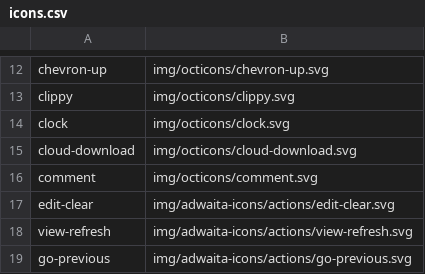
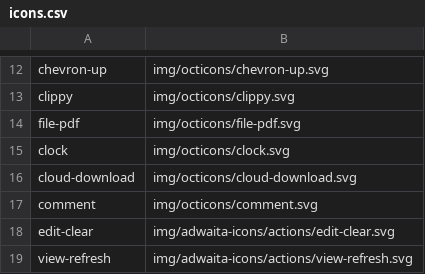
Before and after one commit to kernvalley/whiskey-flat-days, a CSV file: _data/icons.csv, drawn as a sheet; only a part is shown, gaps mark what is left out; the shorter side is filled out with more unchanged rows; the diff names each change by its address in the sheet, - before the commit and + after, or states it on an @@ line.

```diff
--- a/_data/icons.csv
+++ b/_data/icons.csv
+row 14: file-pdf | img/octicons/file-pdf.svg
```
Also changed, not shown: 4 other files.
